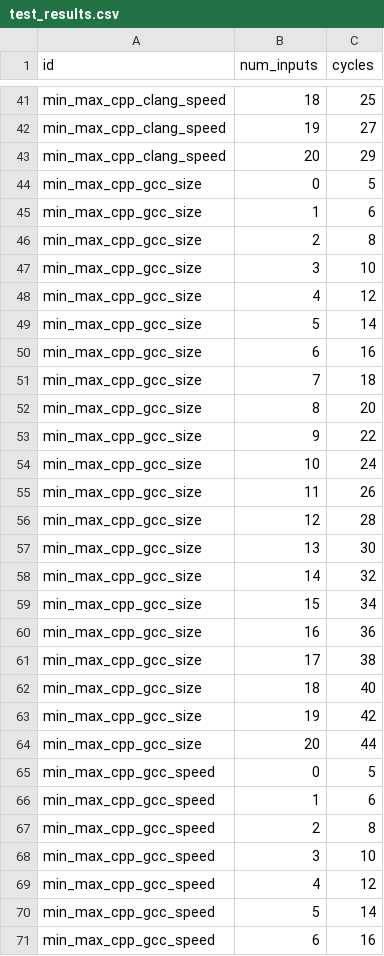
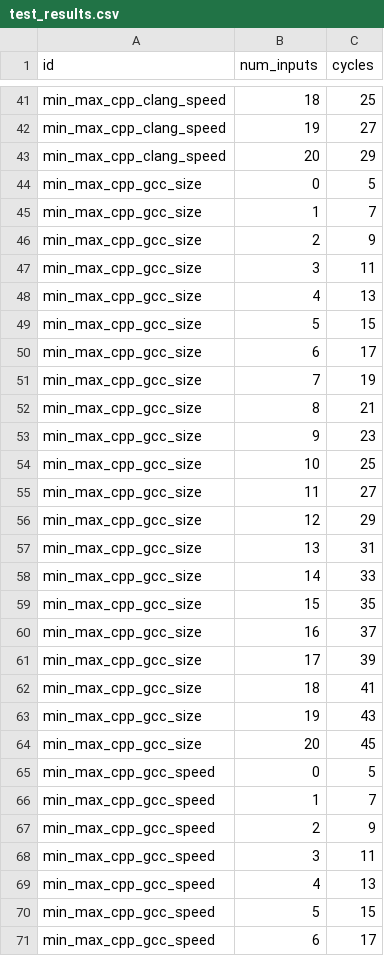
Before and after one commit to zebreus/bachelor-thesis, a CSV file: writing/results/test_results.csv, drawn as a sheet; only a part is shown, gaps mark what is left out; the diff covers the shown part only.

```diff
--- a/writing/results/test_results.csv
+++ b/writing/results/test_results.csv
@@ -44,28 +44,28 @@ min_max_cpp_clang_speed,20,29
 min_max_cpp_gcc_size,0,5
-min_max_cpp_gcc_size,1,6
-min_max_cpp_gcc_size,2,8
-min_max_cpp_gcc_size,3,10
-min_max_cpp_gcc_size,4,12
-min_max_cpp_gcc_size,5,14
-min_max_cpp_gcc_size,6,16
-min_max_cpp_gcc_size,7,18
-min_max_cpp_gcc_size,8,20
-min_max_cpp_gcc_size,9,22
-min_max_cpp_gcc_size,10,24
-min_max_cpp_gcc_size,11,26
-min_max_cpp_gcc_size,12,28
-min_max_cpp_gcc_size,13,30
-min_max_cpp_gcc_size,14,32
-min_max_cpp_gcc_size,15,34
-min_max_cpp_gcc_size,16,36
-min_max_cpp_gcc_size,17,38
-min_max_cpp_gcc_size,18,40
-min_max_cpp_gcc_size,19,42
-min_max_cpp_gcc_size,20,44
+min_max_cpp_gcc_size,1,7
+min_max_cpp_gcc_size,2,9
+min_max_cpp_gcc_size,3,11
+min_max_cpp_gcc_size,4,13
+min_max_cpp_gcc_size,5,15
+min_max_cpp_gcc_size,6,17
+min_max_cpp_gcc_size,7,19
+min_max_cpp_gcc_size,8,21
+min_max_cpp_gcc_size,9,23
+min_max_cpp_gcc_size,10,25
+min_max_cpp_gcc_size,11,27
+min_max_cpp_gcc_size,12,29
+min_max_cpp_gcc_size,13,31
+min_max_cpp_gcc_size,14,33
+min_max_cpp_gcc_size,15,35
+min_max_cpp_gcc_size,16,37
+min_max_cpp_gcc_size,17,39
+min_max_cpp_gcc_size,18,41
+min_max_cpp_gcc_size,19,43
+min_max_cpp_gcc_size,20,45
 min_max_cpp_gcc_speed,0,5
-min_max_cpp_gcc_speed,1,6
-min_max_cpp_gcc_speed,2,8
-min_max_cpp_gcc_speed,3,10
-min_max_cpp_gcc_speed,4,12
-min_max_cpp_gcc_speed,5,14
-min_max_cpp_gcc_speed,6,16
+min_max_cpp_gcc_speed,1,7
+min_max_cpp_gcc_speed,2,9
+min_max_cpp_gcc_speed,3,11
+min_max_cpp_gcc_speed,4,13
+min_max_cpp_gcc_speed,5,15
+min_max_cpp_gcc_speed,6,17
```
Also changed, not shown: 14 edited cells elsewhere in this file, writing/results/average_cycles.csv, writing/results/estimated_max_frequency.csv, 14 other files.
